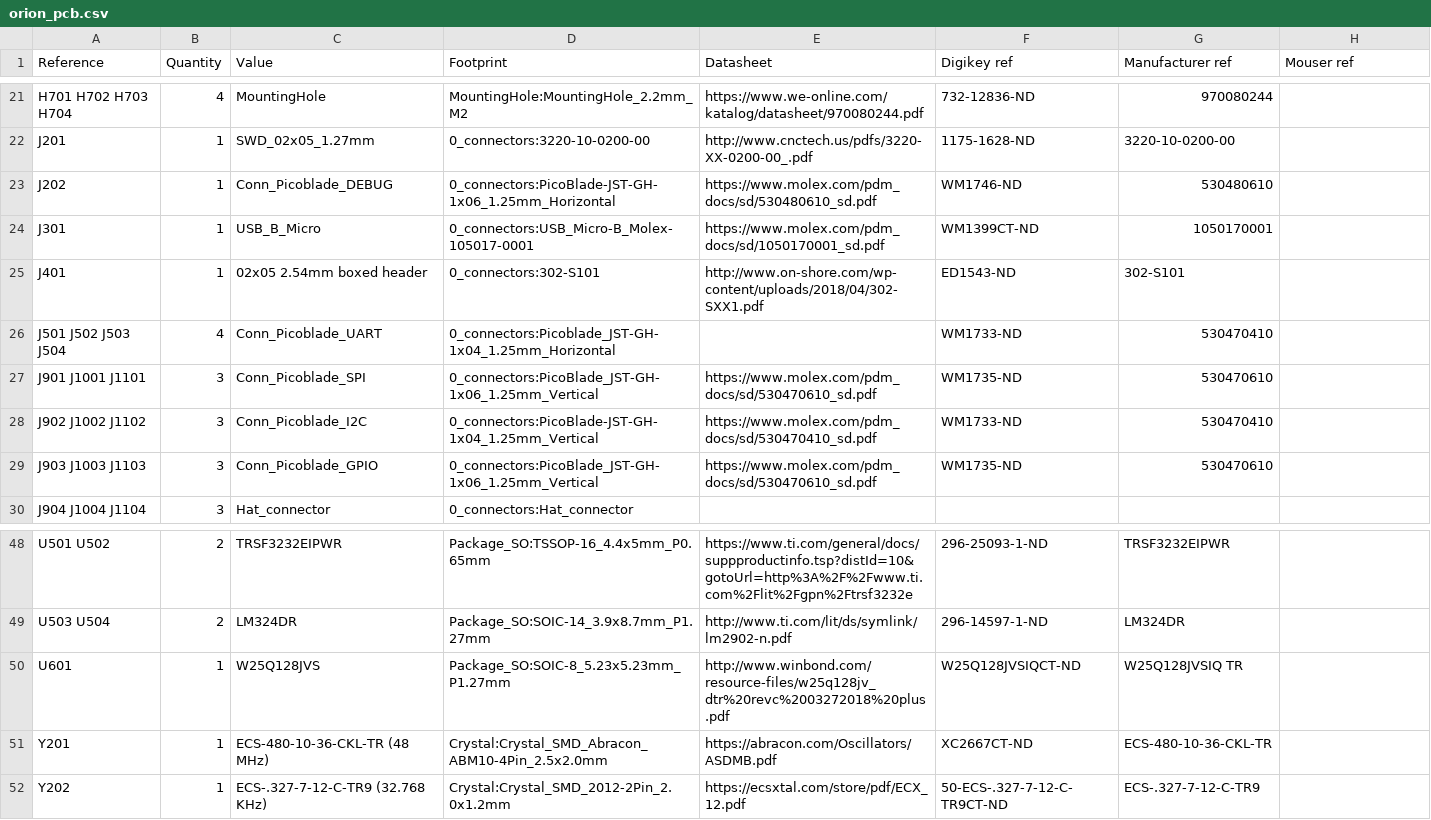
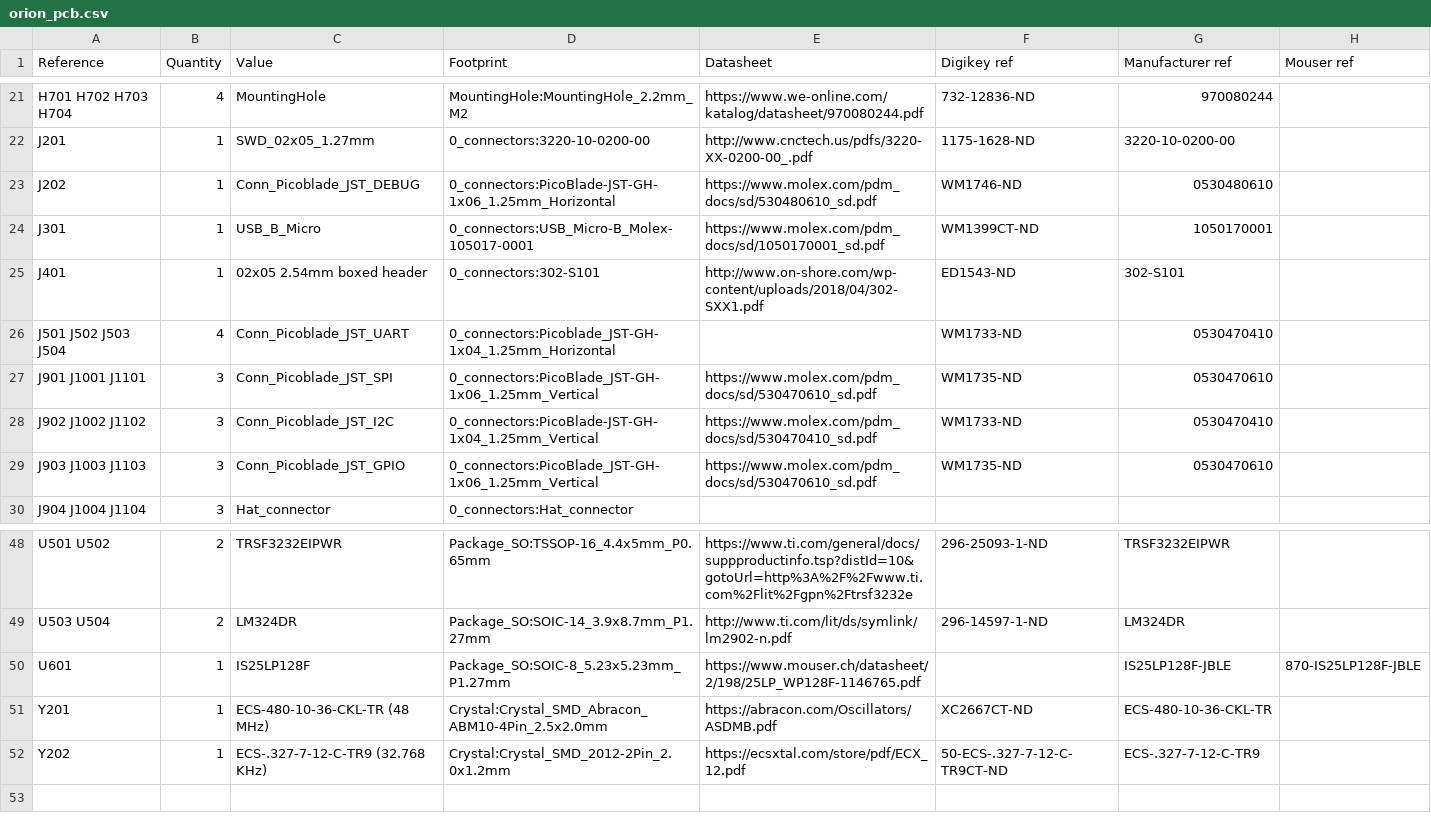
Before and after one commit to EPFLXplore/ERC_AV_HW, a CSV file: node_pcb/orion_pcb/bom/orion_pcb.csv, drawn as a sheet; only a part is shown, gaps mark what is left out; the diff names each change by its address in the sheet, - before the commit and + after, or states it on an @@ line.

```diff
--- a/node_pcb/orion_pcb/bom/orion_pcb.csv
+++ b/node_pcb/orion_pcb/bom/orion_pcb.csv
-C23 (Value): Conn_Picoblade_DEBUG
+C23 (Value): Conn_Picoblade_JST_DEBUG
-G23 (Manufacturer ref): 530480610
+G23 (Manufacturer ref): 0530480610
-C26 (Value): Conn_Picoblade_UART
+C26 (Value): Conn_Picoblade_JST_UART
-G26 (Manufacturer ref): 530470410
+G26 (Manufacturer ref): 0530470410
-C27 (Value): Conn_Picoblade_SPI
+C27 (Value): Conn_Picoblade_JST_SPI
-G27 (Manufacturer ref): 530470610
+G27 (Manufacturer ref): 0530470610
-C28 (Value): Conn_Picoblade_I2C
+C28 (Value): Conn_Picoblade_JST_I2C
-G28 (Manufacturer ref): 530470410
+G28 (Manufacturer ref): 0530470410
-C29 (Value): Conn_Picoblade_GPIO
+C29 (Value): Conn_Picoblade_JST_GPIO
-G29 (Manufacturer ref): 530470610
+G29 (Manufacturer ref): 0530470610
-C50 (Value): W25Q128JVS
+C50 (Value): IS25LP128F
-E50 (Datasheet): http://www.winbond.com/resource-files/w25q128jv_dtr%20revc%2003272018%20plus.pdf
+E50 (Datasheet): https://www.mouser.ch/datasheet/2/198/25LP_WP128F-1146765.pdf
-F50 (Digikey ref): W25Q128JVSIQCT-ND
+F50 (Digikey ref): (empty)
-G50 (Manufacturer ref): W25Q128JVSIQ TR
+G50 (Manufacturer ref): IS25LP128F-JBLE
-H50 (Mouser ref): (empty)
+H50 (Mouser ref): 870-IS25LP128F-JBLE
```
Also changed, not shown: node_pcb/orion_power/bom/orion_power.csv, node_pcb/orion_power/orion_power.csv, 15 other files.
